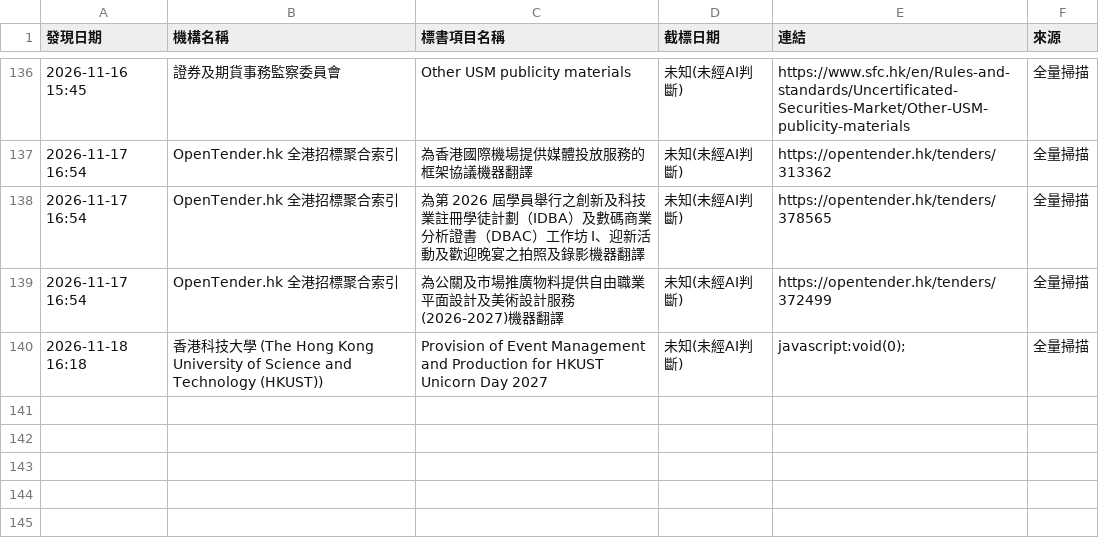
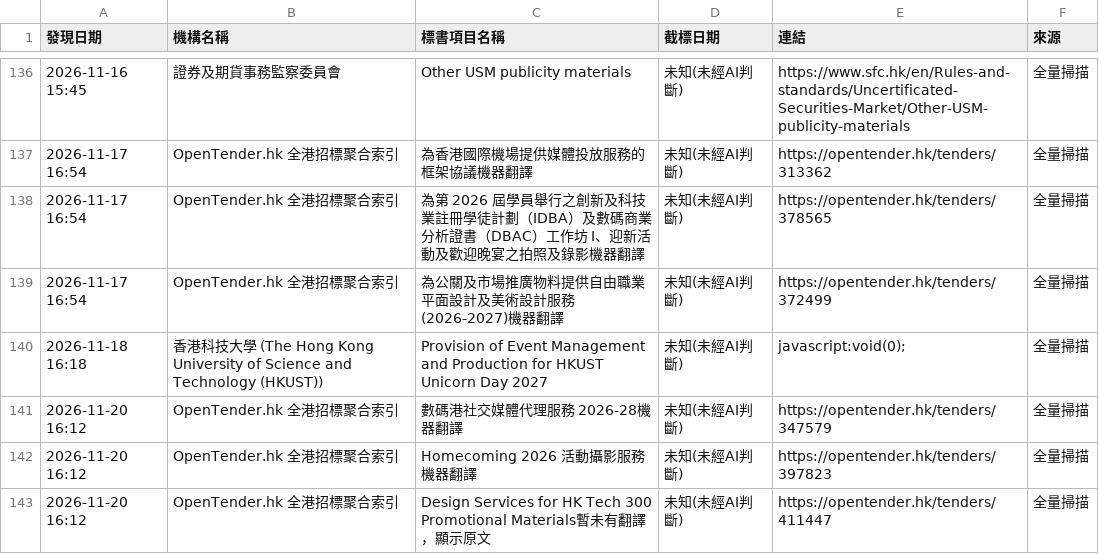
Before and after one commit to SSHKLTD/autotender, a CSV file: playwright-scanner/state/findings.csv, drawn as a sheet; only a part is shown, gaps mark what is left out; the diff names each change by its address in the sheet, - before the commit and + after, or states it on an @@ line.

Commit message:
chore: update playwright scanner state and findings [skip ci]

```diff
--- a/playwright-scanner/state/findings.csv
+++ b/playwright-scanner/state/findings.csv
+row 141: 2026-11-20 16:12 | OpenTender.hk 全港招標聚合索引 | 數碼港社交媒體代理服務 2026-28機器翻譯 | 未知(未經AI判斷) | https://opentender.hk/tenders/347579 | 全量掃描
+row 142: 2026-11-20 16:12 | OpenTender.hk 全港招標聚合索引 | Homecoming 2026 活動攝影服務機器翻譯 | 未知(未經AI判斷) | https://opentender.hk/tenders/397823 | 全量掃描
+row 143: 2026-11-20 16:12 | OpenTender.hk 全港招標聚合索引 | Design Services for HK Tech 300 Promotional Materials暫未有翻譯，顯示原文 | 未知(未經AI判斷) | https://opentender.hk/tenders/411447 | 全量掃描
```
Also changed, not shown: 1 other file.
